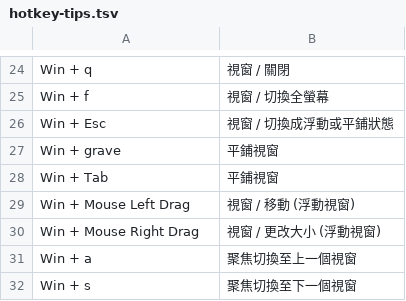
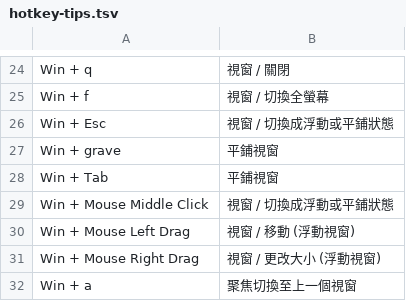
Before and after one commit to samwhelp/garuda-hyprland-adjustment, a TSV file: project/gen/hotkey-tips/dist/locale/zh_TW/hotkey-tips.tsv, drawn as a sheet; only a part is shown, gaps mark what is left out; the shorter side is filled out with more unchanged rows.

```diff
--- a/project/gen/hotkey-tips/dist/locale/zh_TW/hotkey-tips.tsv
+++ b/project/gen/hotkey-tips/dist/locale/zh_TW/hotkey-tips.tsv
@@ -28,2 +28,3 @@
 "Win + Tab"	"平鋪視窗"
+"Win + Mouse Middle Click"	"視窗 / 切換成浮動或平鋪狀態"
 "Win + Mouse Left Drag"	"視窗 / 移動 (浮動視窗)"
```
Also changed, not shown: project/gen/hotkey-tips/dist/locale/en_US/hotkey-tips.tsv, 6 other files.
